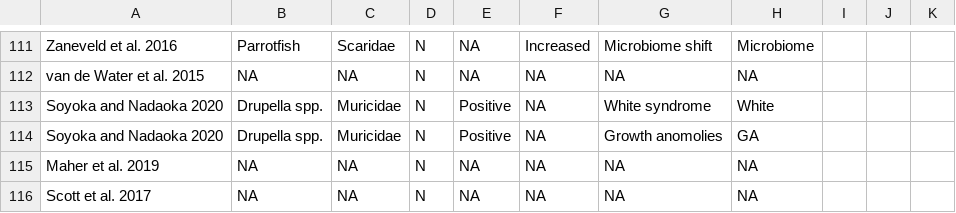
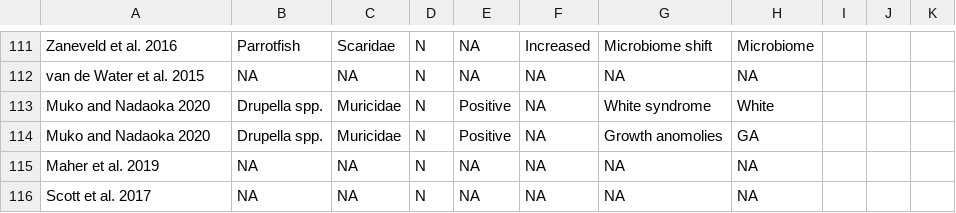
Before and after one commit to juliannajollyrenzi/Renzi_et_al_2021, a CSV file: data/Taxa_effects.csv, drawn as a sheet; only a part is shown, gaps mark what is left out.

Commit message:
Started working on the new figure with combined effects for the OR

```diff
--- a/data/Taxa_effects.csv
+++ b/data/Taxa_effects.csv
@@ -112,4 +112,4 @@ Zaneveld et al. 2016,Parrotfish,Scaridae,N,NA,Increased,Microbiome shift,Microbi
 van de Water et al. 2015,NA,NA,N,NA,NA,NA,NA,,,
-Soyoka and Nadaoka 2020,Drupella spp.,Muricidae,N,Positive,NA,White syndrome,White,,,
-Soyoka and Nadaoka 2020,Drupella spp.,Muricidae,N,Positive,NA,Growth anomolies,GA,,,
+Muko and Nadaoka 2020,Drupella spp.,Muricidae,N,Positive,NA,White syndrome,White,,,
+Muko and Nadaoka 2020,Drupella spp.,Muricidae,N,Positive,NA,Growth anomolies,GA,,,
 Maher et al. 2019,NA,NA,N,NA,NA,NA,NA,,,
```
Also changed, not shown: data/Corallivore_spatial.csv, data/Corallivore_year_exptype.csv, 4 other files.
